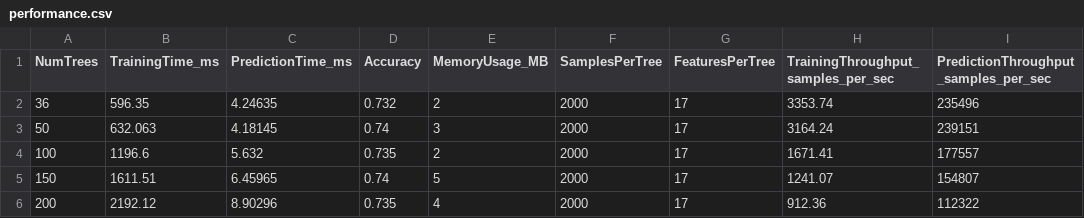
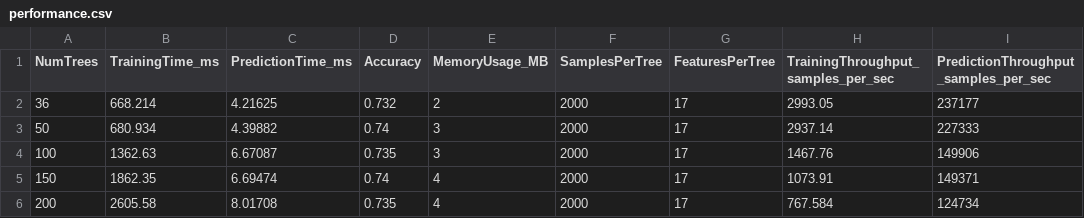
Before and after one commit to lesi-nedo/PDS-unipi-project, a CSV file: results/fastflow_impl1/performance.csv, drawn as a sheet; only a part is shown; the diff names each change by its address in the sheet, - before the commit and + after, or states it on an @@ line.

```diff
--- a/results/fastflow_impl1/performance.csv
+++ b/results/fastflow_impl1/performance.csv
-B2 (TrainingTime_ms): 596.35
+B2 (TrainingTime_ms): 668.214
-C2 (PredictionTime_ms): 4.24635
+C2 (PredictionTime_ms): 4.21625
-H2: 3353.74
+H2: 2993.05
-I2: 235496
+I2: 237177
-B3 (TrainingTime_ms): 632.063
+B3 (TrainingTime_ms): 680.934
-C3 (PredictionTime_ms): 4.18145
+C3 (PredictionTime_ms): 4.39882
-H3: 3164.24
+H3: 2937.14
-I3: 239151
+I3: 227333
-B4 (TrainingTime_ms): 1196.6
+B4 (TrainingTime_ms): 1362.63
-C4 (PredictionTime_ms): 5.632
+C4 (PredictionTime_ms): 6.67087
-E4 (MemoryUsage_MB): 2
+E4 (MemoryUsage_MB): 3
-H4: 1671.41
+H4: 1467.76
-I4: 177557
+I4: 149906
-B5 (TrainingTime_ms): 1611.51
+B5 (TrainingTime_ms): 1862.35
-C5 (PredictionTime_ms): 6.45965
+C5 (PredictionTime_ms): 6.69474
-E5 (MemoryUsage_MB): 5
+E5 (MemoryUsage_MB): 4
-H5: 1241.07
+H5: 1073.91
-I5: 154807
+I5: 149371
-B6 (TrainingTime_ms): 2192.12
+B6 (TrainingTime_ms): 2605.58
-C6 (PredictionTime_ms): 8.90296
+C6 (PredictionTime_ms): 8.01708
-H6: 912.36
+H6: 767.584
-I6: 112322
+I6: 124734
```
Also changed, not shown: results/mpi/performance_mpi.csv, results/openmp/performance.csv, 23 other files.
